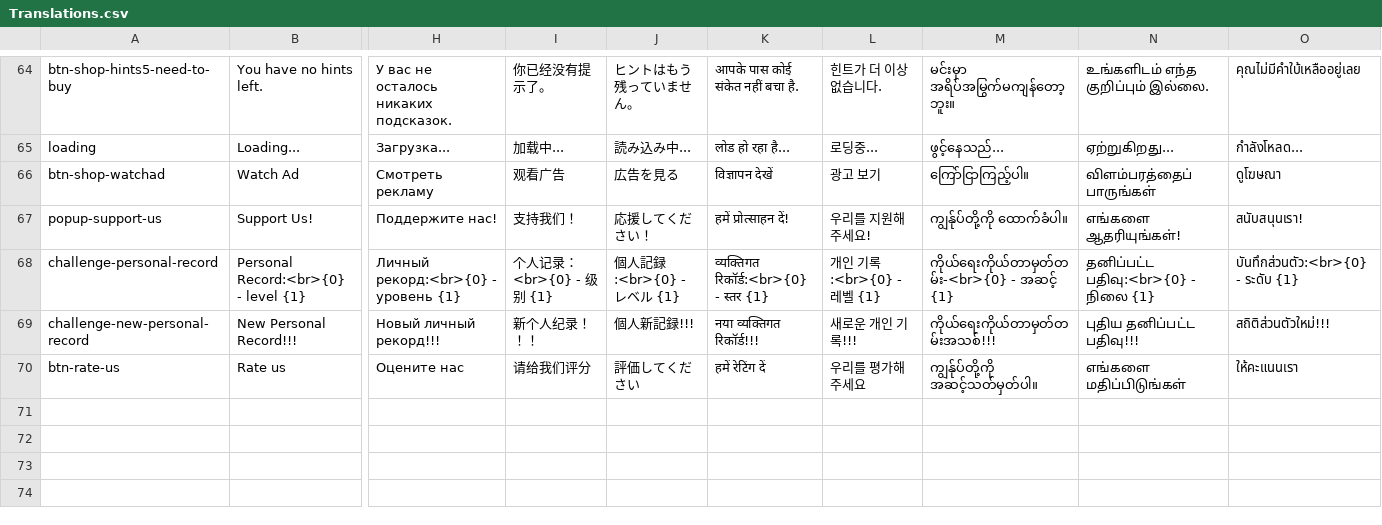
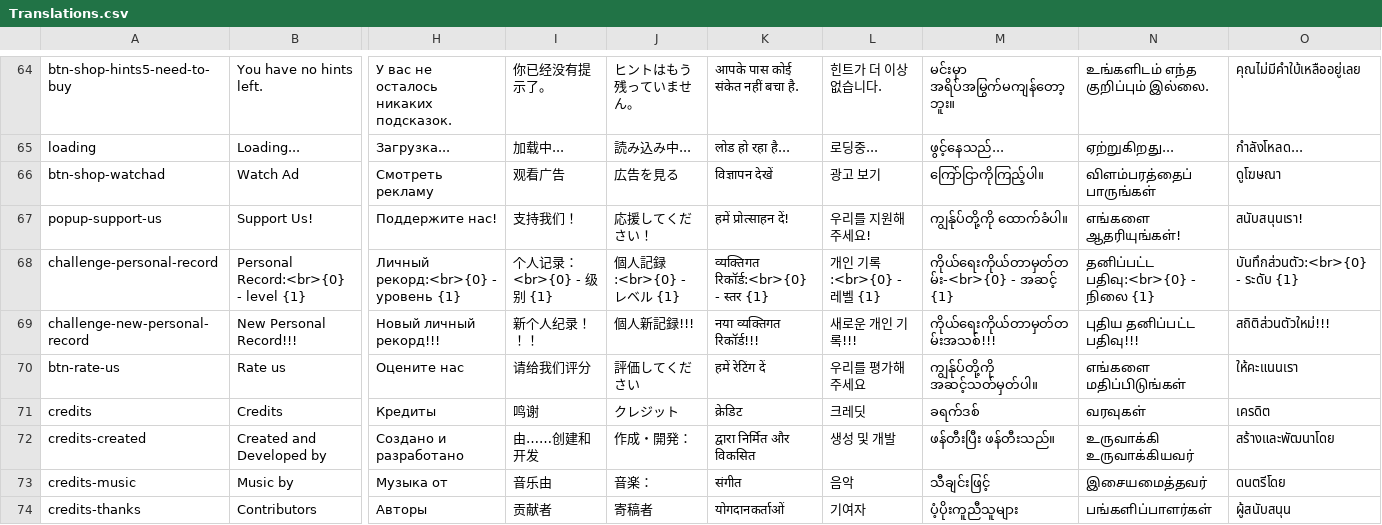
Before and after one commit to sergiodias25/Somatu, a CSV file: Assets/SimpleLocalization/Resources/Localization/Translations.csv, drawn as a sheet; only a part is shown, gaps mark what is left out; rows hold the shown columns only; the diff covers the shown part only; the diff names each change by its address in the sheet, - before the commit and + after, or states it on an @@ line.

Commit message:
Credits screen added

```diff
--- a/Assets/SimpleLocalization/Resources/Localization/Translations.csv
+++ b/Assets/SimpleLocalization/Resources/Localization/Translations.csv
-M66: ကြော်ငြာကြည့်ပါ။
+M66: ကြော်ငြာကိုကြည့်ပါ။
+row 71: credits | Credits | Кредиты | 鸣谢 | クレジット | क्रेडिट | 크레딧 | ခရက်ဒစ် | வரவுகள் | เครดิต
+row 72: credits-created | Created and Developed by | Создано и разработано | 由……创建和开发 | 作成・開発： | द्वारा निर्मित और विकसित | 생성 및 개발 | ဖန်တီးပြီး ဖန်တီးသည်။ | உருவாக்கி உருவாக்கியவர் | สร้างและพัฒนาโดย
+row 73: credits-music | Music by | Музыка от | 音乐由 | 音楽： | संगीत | 음악 | သီချင်းဖြင့် | இசையமைத்தவர் | ดนตรีโดย
+row 74: credits-thanks | Contributors | Авторы | 贡献者 | 寄稿者 | योगदानकर्ताओं | 기여자 | ပံ့ပိုးကူညီသူများ | பங்களிப்பாளர்கள் | ผู้สนับสนุน
```
Also changed, not shown: 8 added rows and 3 edited cells elsewhere in this file, 7 other files.
